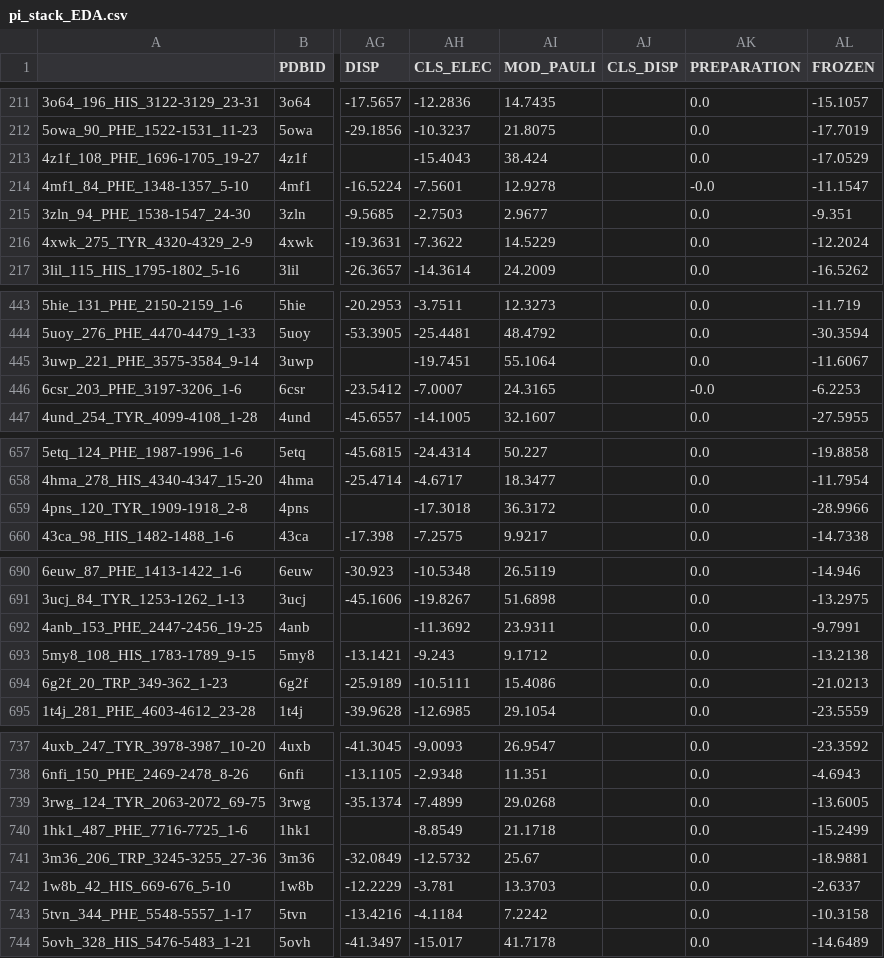
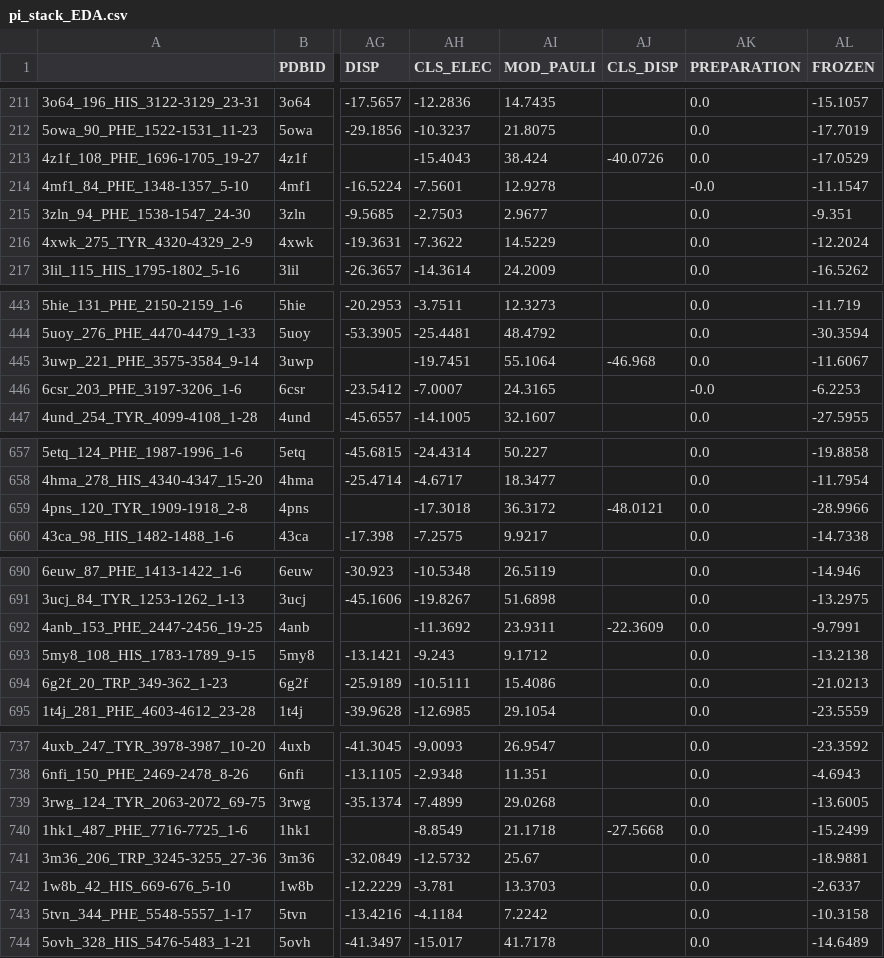
Before and after one commit to joey-shin1/BioEdaDatabase, a CSV file: pi_stack/pi_stack_EDA.csv, drawn as a sheet; only a part is shown, gaps mark what is left out; the diff names each change by its address in the sheet, - before the commit and + after, or states it on an @@ line.

Commit message:
CLS_DISP, PLIP

```diff
--- a/pi_stack/pi_stack_EDA.csv
+++ b/pi_stack/pi_stack_EDA.csv
-AJ213 (CLS_DISP): (empty)
+AJ213 (CLS_DISP): -40.0726
-AJ445 (CLS_DISP): (empty)
+AJ445 (CLS_DISP): -46.968
-AJ659 (CLS_DISP): (empty)
+AJ659 (CLS_DISP): -48.0121
-AJ692 (CLS_DISP): (empty)
+AJ692 (CLS_DISP): -22.3609
-AJ740 (CLS_DISP): (empty)
+AJ740 (CLS_DISP): -27.5668
```
Also changed, not shown: 6 other files.
